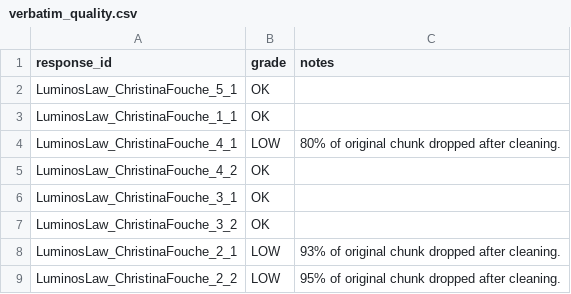
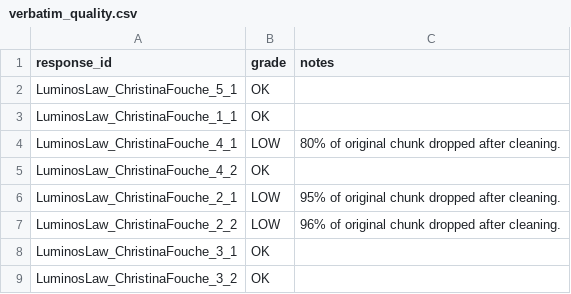
Before and after one commit to dgiovannoli/voc-pipeline-ui, a CSV file: verbatim_quality.csv, drawn as a sheet.

```diff
--- a/verbatim_quality.csv
+++ b/verbatim_quality.csv
@@ -5,5 +5,5 @@ LuminosLaw_ChristinaFouche_4_1,LOW,80% of original chunk dropped after cleaning.
 LuminosLaw_ChristinaFouche_4_2,OK,
+LuminosLaw_ChristinaFouche_2_1,LOW,95% of original chunk dropped after cleaning.
+LuminosLaw_ChristinaFouche_2_2,LOW,96% of original chunk dropped after cleaning.
 LuminosLaw_ChristinaFouche_3_1,OK,
 LuminosLaw_ChristinaFouche_3_2,OK,
-LuminosLaw_ChristinaFouche_2_1,LOW,93% of original chunk dropped after cleaning.
-LuminosLaw_ChristinaFouche_2_2,LOW,95% of original chunk dropped after cleaning.
```
Also changed, not shown: 3 other files.
